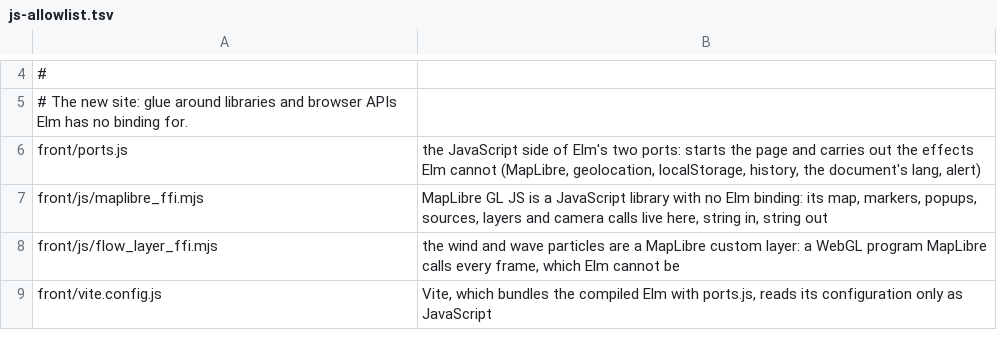
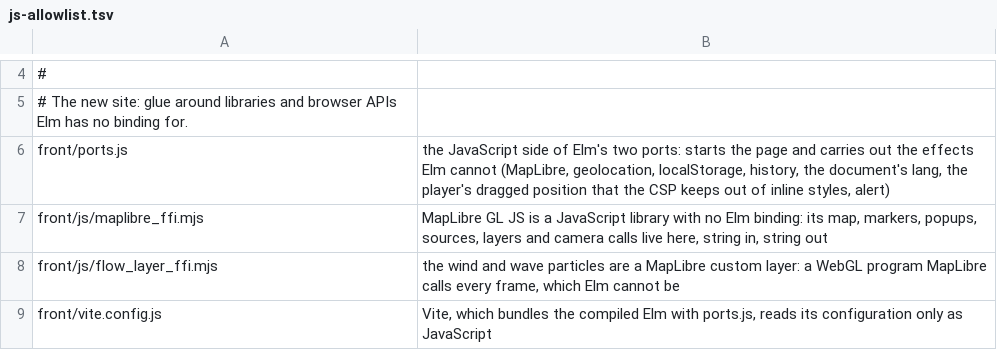
Before and after one commit to marola-dev/marola-site, a TSV file: scripts/js-allowlist.tsv, drawn as a sheet; only a part is shown, gaps mark what is left out.

```diff
--- a/scripts/js-allowlist.tsv
+++ b/scripts/js-allowlist.tsv
@@ -5,3 +5,3 @@
 # The new site: glue around libraries and browser APIs Elm has no binding for.
-front/ports.js	the JavaScript side of Elm's two ports: starts the page and carries out the effects Elm cannot (MapLibre, geolocation, localStorage, history, the document's lang, alert)
+front/ports.js	the JavaScript side of Elm's two ports: starts the page and carries out the effects Elm cannot (MapLibre, geolocation, localStorage, history, the document's lang, the player's dragged position that the CSP keeps out of inline styles, alert)
 front/js/maplibre_ffi.mjs	MapLibre GL JS is a JavaScript library with no Elm binding: its map, markers, popups, sources, layers and camera calls live here, string in, string out
```
Also changed, not shown: 28 other files.
